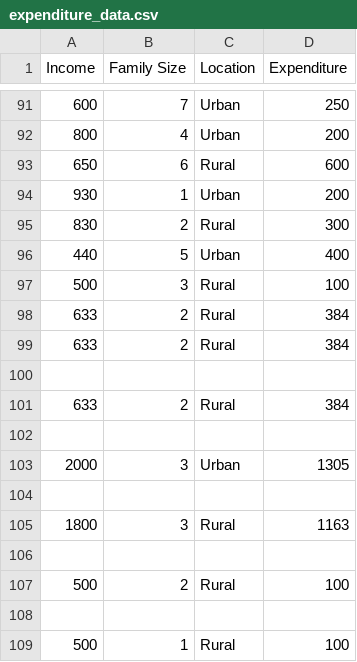
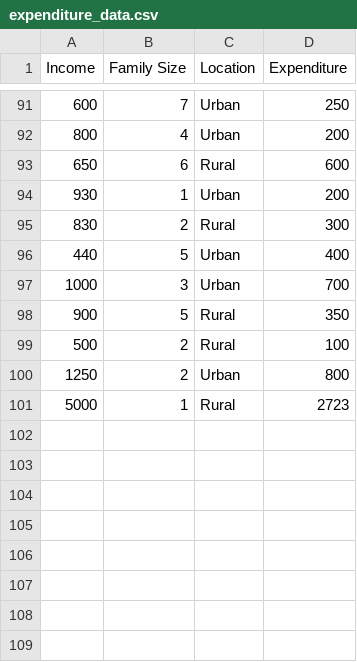
Before and after one commit to Jeevananthan1712/Expense_Tracker-, a CSV file: expenditure_data.csv, drawn as a sheet; only a part is shown, gaps mark what is left out.

```diff
--- a/expenditure_data.csv
+++ b/expenditure_data.csv
@@ -96,14 +96,6 @@ Income,Family Size,Location,Expenditure
 440,5,Urban,400
-500,3,Rural,100
-633,2,Rural,384
-633,2,Rural,384
-
-633,2,Rural,384
-
-2000,3,Urban,1305
-
-1800,3,Rural,1163
-
+1000,3,Urban,700
+900,5,Rural,350
 500,2,Rural,100
-
-500,1,Rural,100
+1250,2,Urban,800
+5000,1,Rural,2723
```
Also changed, not shown: 13 other files.
